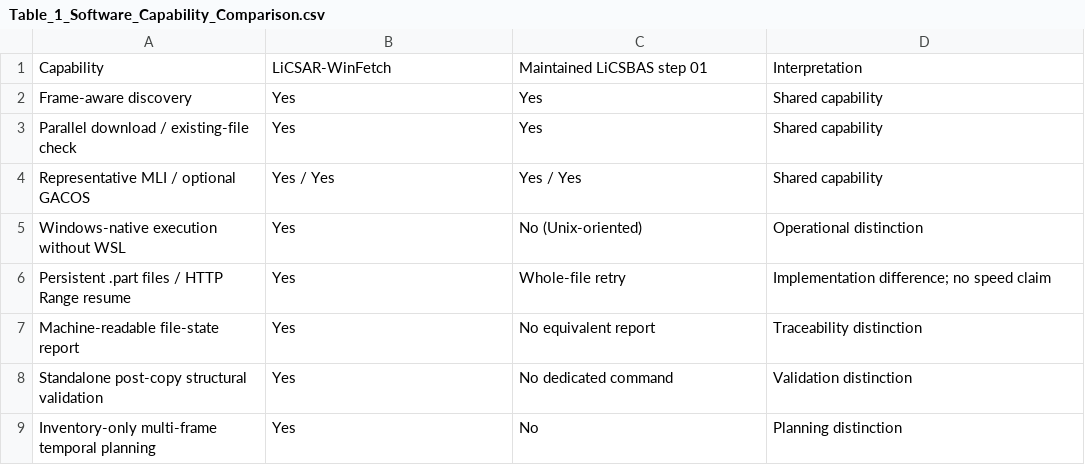
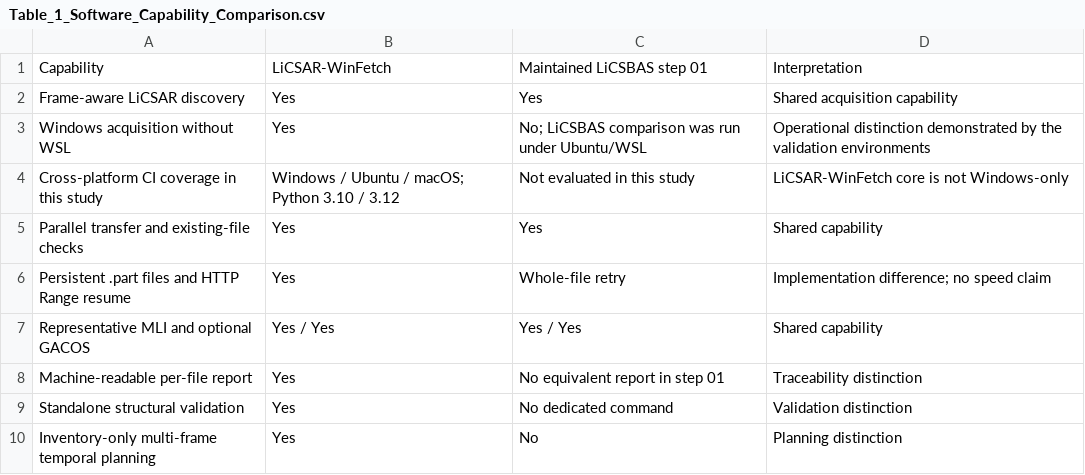
Before and after one commit to xbdqs/LiCSAR-WinFetch, a CSV file: paper/tables/Table_1_Software_Capability_Comparison.csv, drawn as a sheet.

```diff
--- a/paper/tables/Table_1_Software_Capability_Comparison.csv
+++ b/paper/tables/Table_1_Software_Capability_Comparison.csv
@@ -1,9 +1,10 @@
 Capability,LiCSAR-WinFetch,Maintained LiCSBAS step 01,Interpretation
-Frame-aware discovery,Yes,Yes,Shared capability
-Parallel download / existing-file check,Yes,Yes,Shared capability
-Representative MLI / optional GACOS,Yes / Yes,Yes / Yes,Shared capability
-Windows-native execution without WSL,Yes,No (Unix-oriented),Operational distinction
-Persistent .part files / HTTP Range resume,Yes,Whole-file retry,Implementation difference; no speed claim
-Machine-readable file-state report,Yes,No equivalent report,Traceability distinction
-Standalone post-copy structural validation,Yes,No dedicated command,Validation distinction
+Frame-aware LiCSAR discovery,Yes,Yes,Shared acquisition capability
+Windows acquisition without WSL,Yes,No; LiCSBAS comparison was run under Ubuntu/WSL,Operational distinction demonstrated by the validation environments
+Cross-platform CI coverage in this study,Windows / Ubuntu / macOS; Python 3.10 / 3.12,Not evaluated in this study,LiCSAR-WinFetch core is not Windows-only
+Parallel transfer and existing-file checks,Yes,Yes,Shared capability
+Persistent .part files and HTTP Range resume,Yes,Whole-file retry,Implementation difference; no speed claim
+Representative MLI and optional GACOS,Yes / Yes,Yes / Yes,Shared capability
+Machine-readable per-file report,Yes,No equivalent report in step 01,Traceability distinction
+Standalone structural validation,Yes,No dedicated command,Validation distinction
 Inventory-only multi-frame temporal planning,Yes,No,Planning distinction
```
Also changed, not shown: paper/figures/Source_Data/validation_evidence.csv, reviewer_validation/manifests/bounded_benchmark_20_files.csv, 48 other files.
